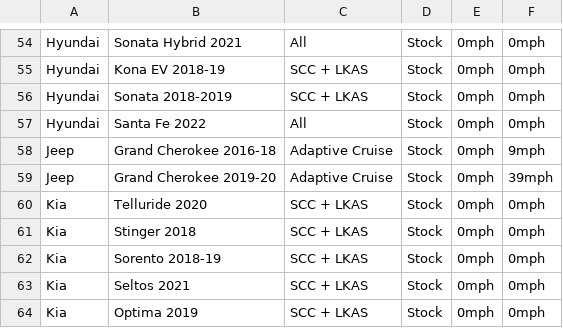
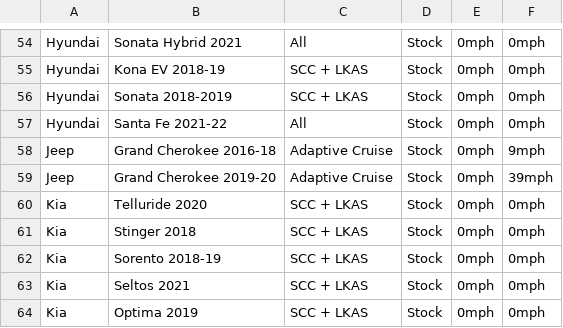
Before and after one commit to bbennett80/comma_vehicles, a CSV file: comma_vehicles.csv, drawn as a sheet; only a part is shown, gaps mark what is left out.

```diff
--- a/comma_vehicles.csv
+++ b/comma_vehicles.csv
@@ -56,3 +56,3 @@ Hyundai,Kona EV 2018-19,SCC + LKAS,Stock,0mph,0mph
 Hyundai,Sonata 2018-2019,SCC + LKAS,Stock,0mph,0mph
-Hyundai,Santa Fe 2022,All,Stock,0mph,0mph
+Hyundai,Santa Fe 2021-22,All,Stock,0mph,0mph
 Jeep,Grand Cherokee 2016-18,Adaptive Cruise,Stock,0mph,9mph
```
